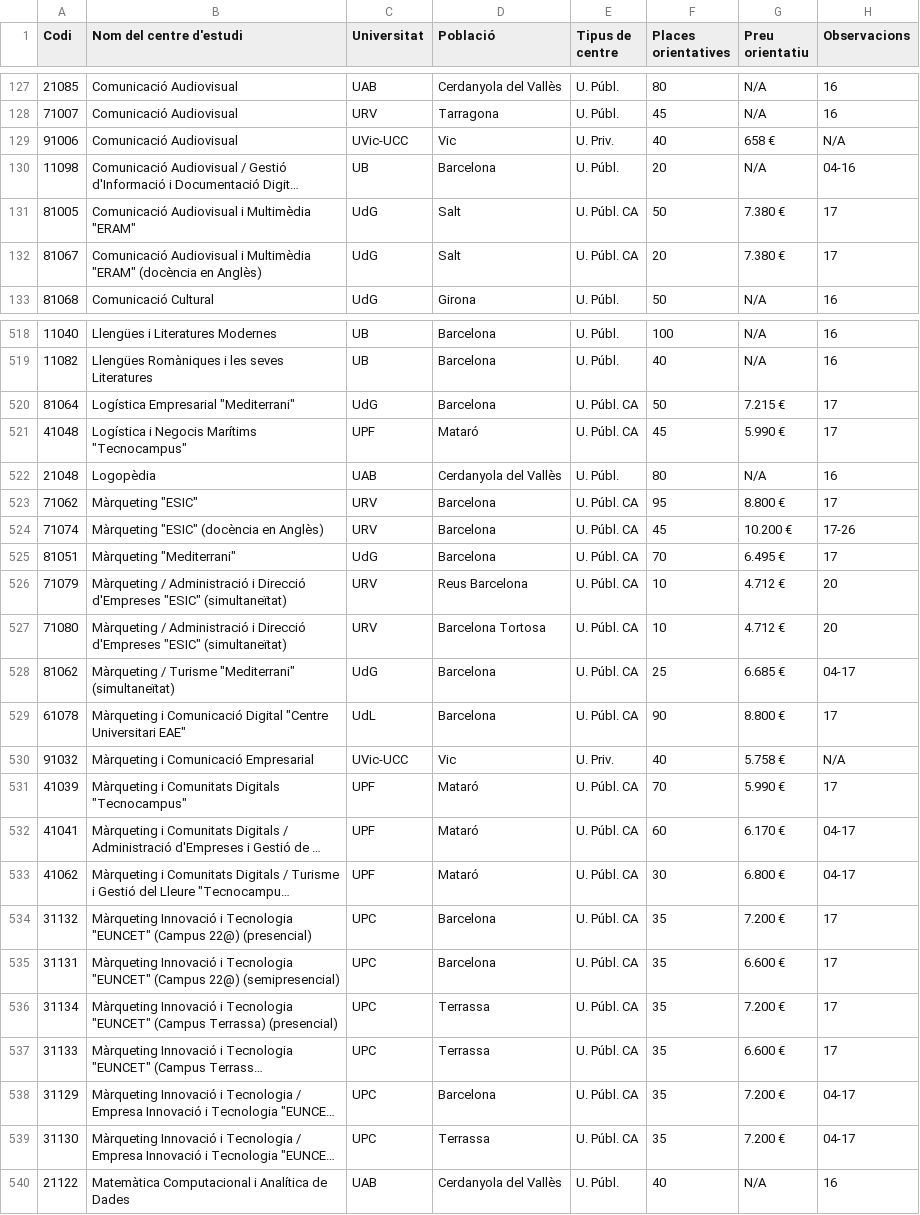
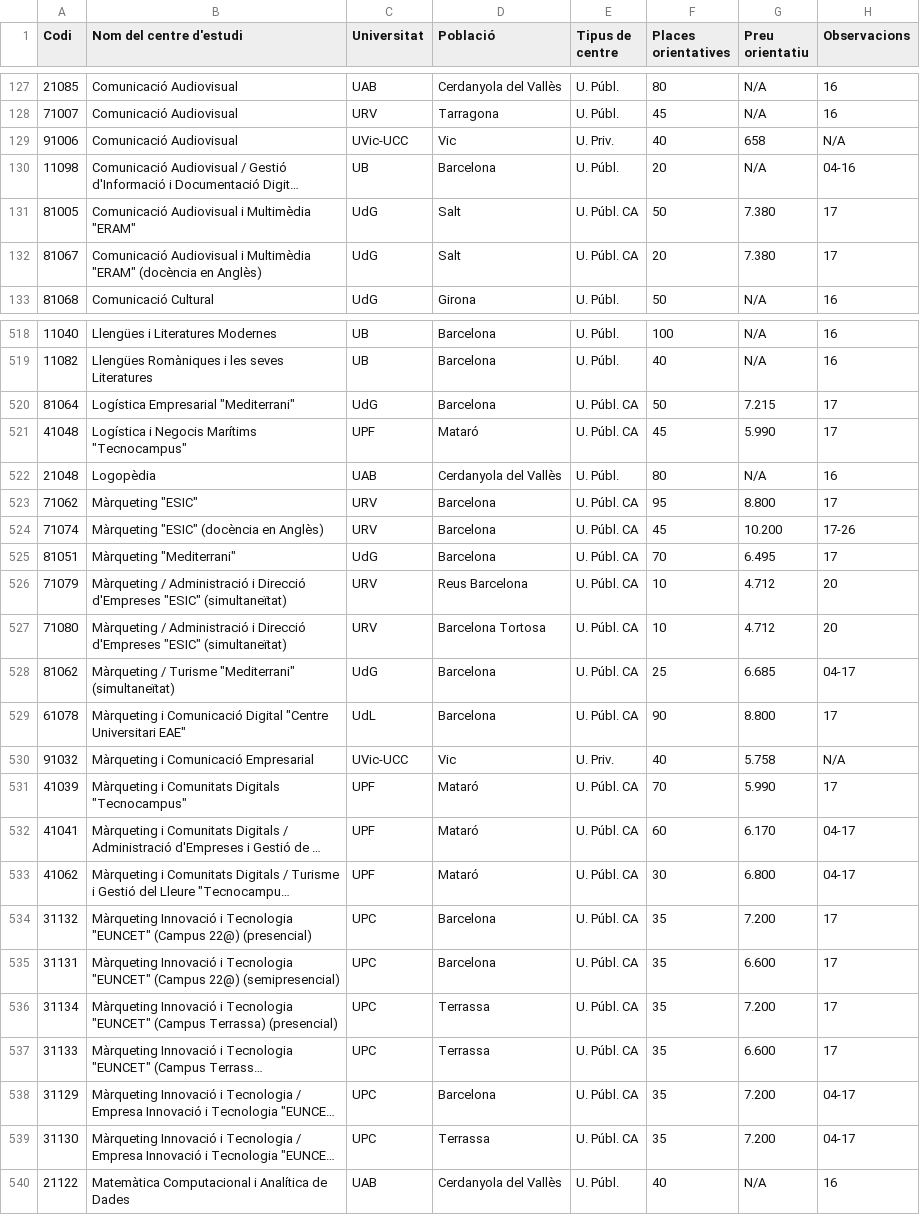
Before and after one commit to xiangfengyepan/UniveritiesFilter, a CSV file: formateo/dades_formated/Preins-2024-Juny_formated.csv, drawn as a sheet; only a part is shown, gaps mark what is left out; long unchanged cells end in …; the diff covers the shown part only; the diff names each change by its address in the sheet, - before the commit and + after, or states it on an @@ line.

```diff
--- a/formateo/dades_formated/Preins-2024-Juny_formated.csv
+++ b/formateo/dades_formated/Preins-2024-Juny_formated.csv
-G129 (Preu orientatiu): 658 €
+G129 (Preu orientatiu): 658
-G131:G132 (Preu orientatiu): 7.380 €
+G131:G132 (Preu orientatiu): 7.380
-G520 (Preu orientatiu): 7.215 €
+G520 (Preu orientatiu): 7.215
-G521 (Preu orientatiu): 5.990 €
+G521 (Preu orientatiu): 5.990
-G523 (Preu orientatiu): 8.800 €
+G523 (Preu orientatiu): 8.800
-G524 (Preu orientatiu): 10.200 €
+G524 (Preu orientatiu): 10.200
-G525 (Preu orientatiu): 6.495 €
+G525 (Preu orientatiu): 6.495
-G526:G527 (Preu orientatiu): 4.712 €
+G526:G527 (Preu orientatiu): 4.712
-G528 (Preu orientatiu): 6.685 €
+G528 (Preu orientatiu): 6.685
-G529 (Preu orientatiu): 8.800 €
+G529 (Preu orientatiu): 8.800
-G530 (Preu orientatiu): 5.758 €
+G530 (Preu orientatiu): 5.758
-G531 (Preu orientatiu): 5.990 €
+G531 (Preu orientatiu): 5.990
-G532 (Preu orientatiu): 6.170 €
+G532 (Preu orientatiu): 6.170
-G533 (Preu orientatiu): 6.800 €
+G533 (Preu orientatiu): 6.800
-G534 (Preu orientatiu): 7.200 €
+G534 (Preu orientatiu): 7.200
-G535 (Preu orientatiu): 6.600 €
+G535 (Preu orientatiu): 6.600
-G536 (Preu orientatiu): 7.200 €
+G536 (Preu orientatiu): 7.200
-G537 (Preu orientatiu): 6.600 €
+G537 (Preu orientatiu): 6.600
-G538:G539 (Preu orientatiu): 7.200 €
+G538:G539 (Preu orientatiu): 7.200
```
Also changed, not shown: 131 edited cells elsewhere in this file, formateo/dades_formated/Ponderacions-2024_v7_formated.csv, 9 other files.
